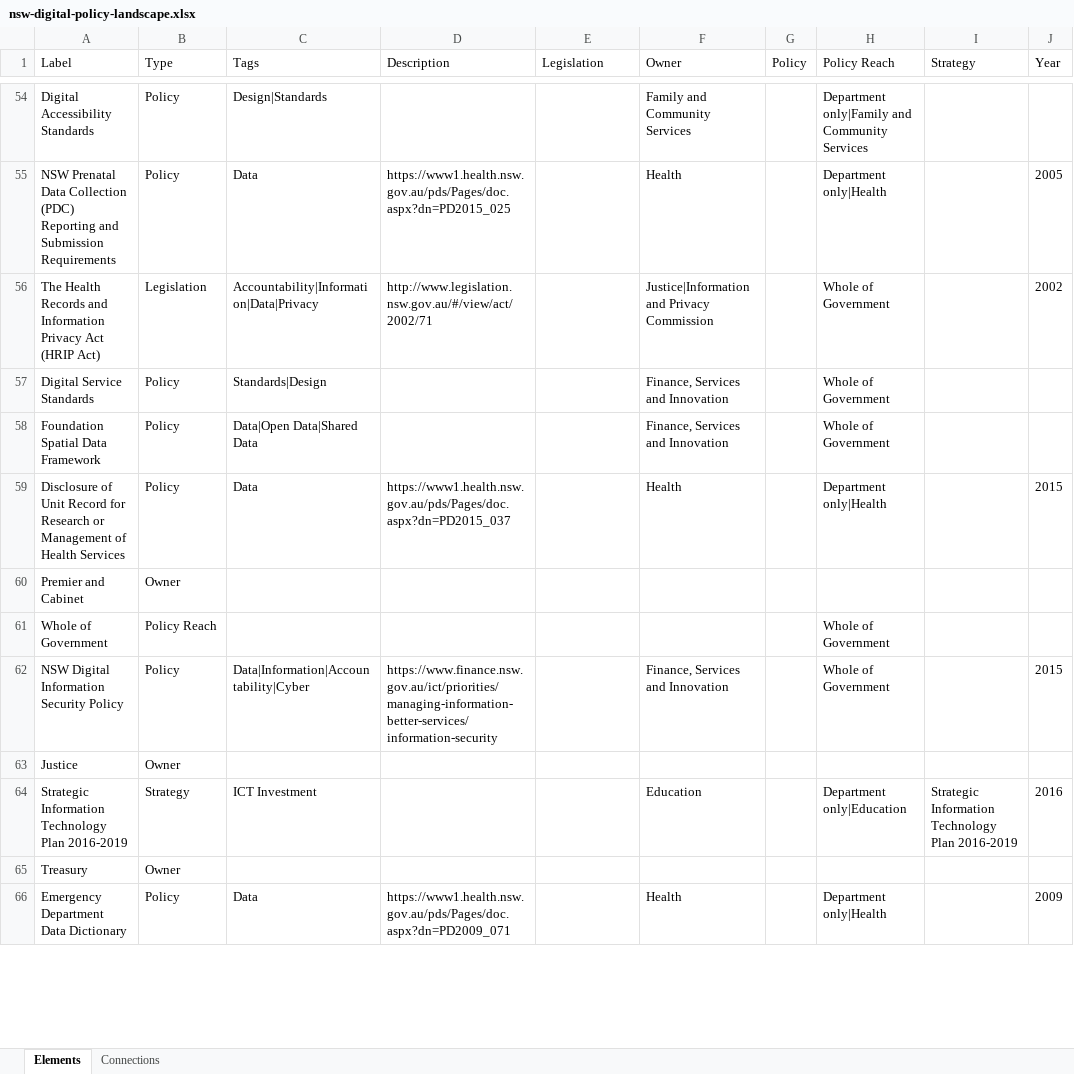
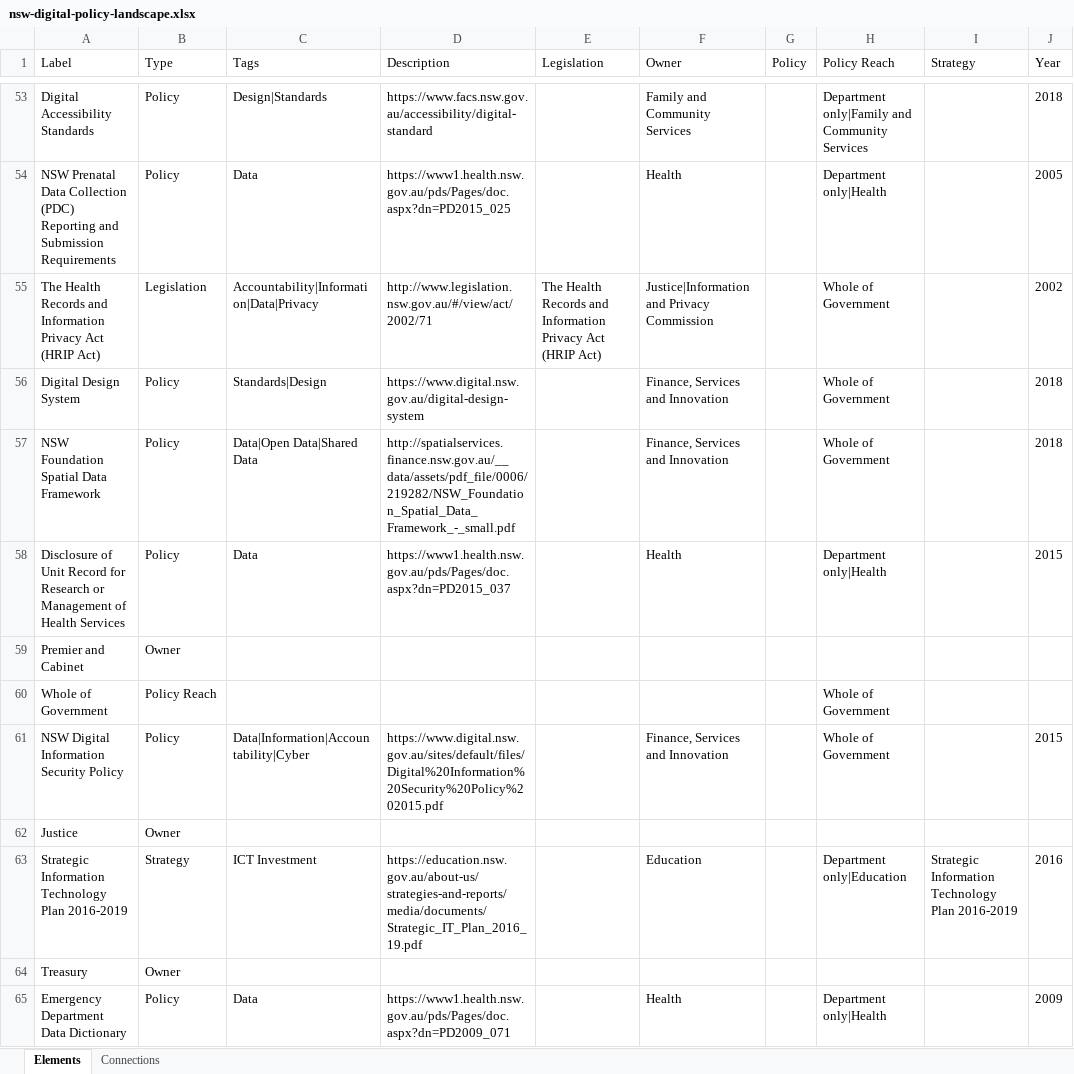
Before and after one commit to Alecia54321/digital-design-system, an Excel workbook: Policy-Landscape/nsw-digital-policy-landscape.xlsx, sheet Elements, drawn as a sheet; only a part is shown, gaps mark what is left out; values as stored, in another font and other column widths than the file's, no borders; addresses are those after the commit; the diff covers the shown part only; the diff names each change by its address in the sheet, - before the commit and + after, or states it on an @@ line.

```diff
--- a/Policy-Landscape/nsw-digital-policy-landscape.xlsx (sheet Elements)
+++ b/Policy-Landscape/nsw-digital-policy-landscape.xlsx (sheet Elements)
-D53 (Description): (empty)
+D53 (Description): https://www.facs.nsw.gov.au/accessibility/digital-standard
-J53 (Year): (empty)
+J53 (Year): 2018
-E55 (Legislation): (empty)
+E55 (Legislation): The Health Records and Information Privacy Act (HRIP Act)
-A56 (Label): Digital Service Standards
+A56 (Label): Digital Design System
-D56 (Description): (empty)
+D56 (Description): https://www.digital.nsw.gov.au/digital-design-system
-J56:J57 (Year): (empty)
+J56:J57 (Year): 2018
-A57 (Label): Foundation Spatial Data Framework
+A57 (Label): NSW Foundation Spatial Data Framework
-D57 (Description): (empty)
+D57 (Description): http://spatialservices.finance.nsw.gov.au/__data/assets/pdf_file/0006/219282/NSW_Foundation_Spatial_Data_Framework_-_small.pdf
-D61 (Description): https://www.finance.nsw.gov.au/ict/priorities/managing-information-better-services/information-security
+D61 (Description): https://www.digital.nsw.gov.au/sites/default/files/Digital%20Information%20Security%20Policy%202015.pdf
-D63 (Description): (empty)
+D63 (Description): https://education.nsw.gov.au/about-us/strategies-and-reports/media/documents/Strategic_IT_Plan_2016_19.pdf
```
Also changed, not shown: 1 added row, 5 removed rows and 67 edited cells elsewhere in this sheet, 1 other file.
